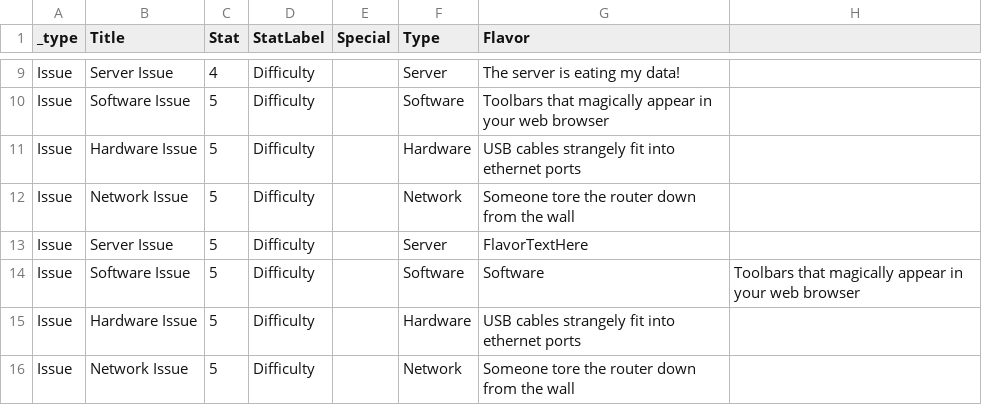
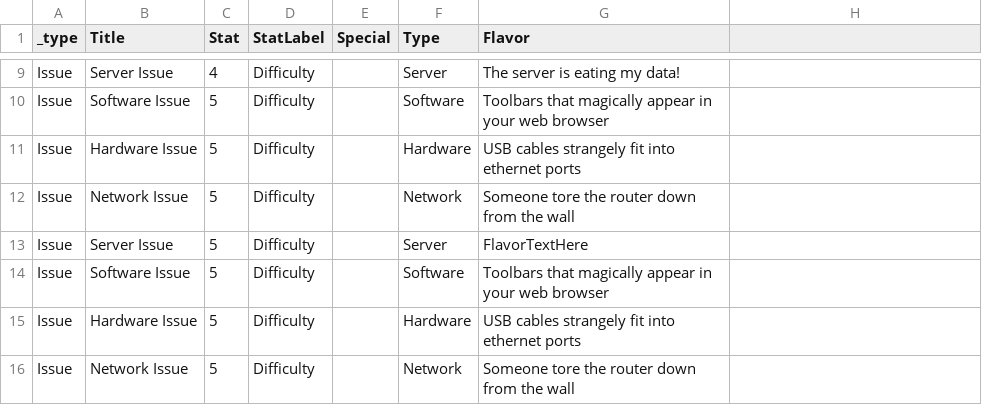
Before and after one commit to liam-middlebrook/user_error, a CSV file: issue_cards.csv, drawn as a sheet; only a part is shown, gaps mark what is left out.

Commit message:
Fixed CSV Formatting Error

```diff
--- a/issue_cards.csv
+++ b/issue_cards.csv
@@ -13,3 +13,3 @@ Issue,Network Issue,5,Difficulty,,Network,Someone tore the router down from the
 Issue,Server Issue,5,Difficulty,,Server,FlavorTextHere
-Issue,Software Issue,5,Difficulty,,Software,Software,Toolbars that magically appear in your web browser
+Issue,Software Issue,5,Difficulty,,Software,Toolbars that magically appear in your web browser
 Issue,Hardware Issue,5,Difficulty,,Hardware,USB cables strangely fit into ethernet ports
```
